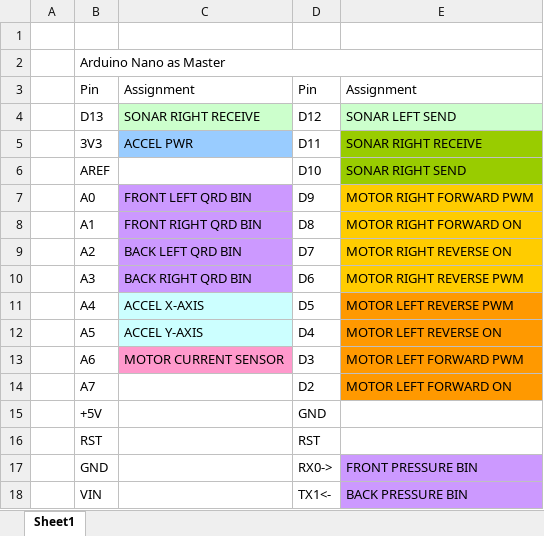
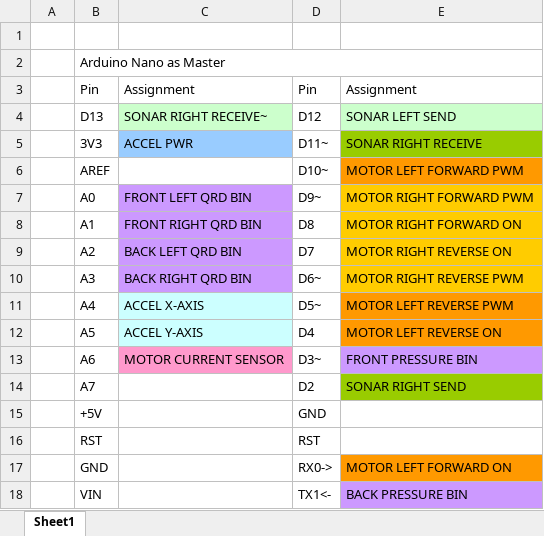
Before and after one commit to ItsNotaDollar/geof-sumobot, an Excel workbook: Pin Layout.xlsx, sheet Sheet1, drawn as a sheet; values as stored, in another font and other column widths than the file's, no borders; the diff names each change by its address in the sheet, - before the commit and + after, or states it on an @@ line.

```diff
--- a/Pin Layout.xlsx (sheet Sheet1)
+++ b/Pin Layout.xlsx (sheet Sheet1)
-C4: SONAR RIGHT RECEIVE
+C4: SONAR RIGHT RECEIVE~
-D5: D11
+D5: D11~
-D6: D10
+D6: D10~
-E6: SONAR RIGHT SEND
+E6: MOTOR LEFT FORWARD PWM
-E6 fill: #99CC00
+E6 fill: #FF9900
-D7: D9
+D7: D9~
-D10: D6
+D10: D6~
-D11: D5
+D11: D5~
-D13: D3
+D13: D3~
-E13: MOTOR LEFT FORWARD PWM
+E13: FRONT PRESSURE BIN
-E13 fill: #FF9900
+E13 fill: #CC99FF
-E14: MOTOR LEFT FORWARD ON
+E14: SONAR RIGHT SEND
-E14 fill: #FF9900
+E14 fill: #99CC00
-E17: FRONT PRESSURE BIN
+E17: MOTOR LEFT FORWARD ON
-E17 fill: #CC99FF
+E17 fill: #FF9900
```
Also changed, not shown: 2 other files.
